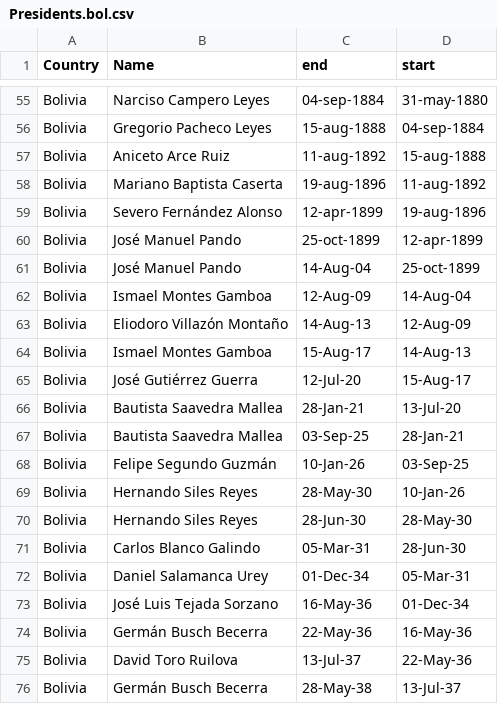
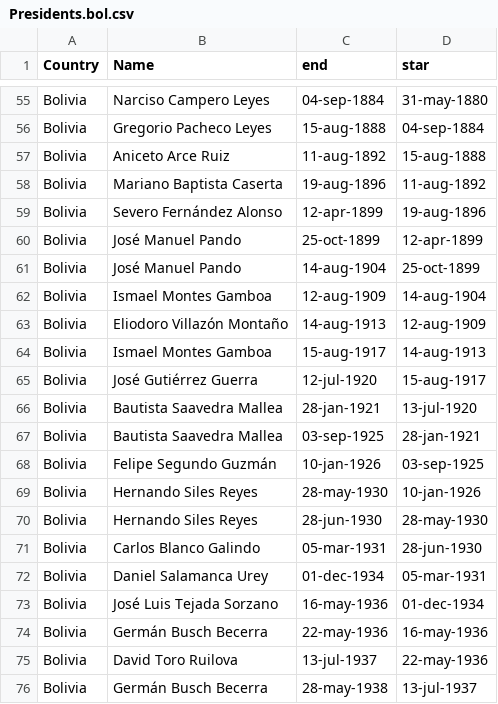
Before and after one commit to homerodp91/Raw_data, a CSV file: Presidents.bol.csv, drawn as a sheet; only a part is shown, gaps mark what is left out; the diff covers the shown part only.

Commit message:
Add files via upload

```diff
--- a/Presidents.bol.csv
+++ b/Presidents.bol.csv
@@ -1 +1 @@
-Country,Name,end,start
+Country,Name,end,star
@@ -60,17 +60,17 @@ Bolivia,Severo Fernández Alonso,12-apr-1899,19-aug-1896
 Bolivia,José Manuel Pando,25-oct-1899,12-apr-1899
-Bolivia,José Manuel Pando,14-Aug-04,25-oct-1899
-Bolivia,Ismael Montes Gamboa,12-Aug-09,14-Aug-04
-Bolivia,Eliodoro Villazón Montaño,14-Aug-13,12-Aug-09
-Bolivia,Ismael Montes Gamboa,15-Aug-17,14-Aug-13
-Bolivia,José Gutiérrez Guerra,12-Jul-20,15-Aug-17
-Bolivia,Bautista Saavedra Mallea,28-Jan-21,13-Jul-20
-Bolivia,Bautista Saavedra Mallea,03-Sep-25,28-Jan-21
-Bolivia,Felipe Segundo Guzmán,10-Jan-26,03-Sep-25
-Bolivia,Hernando Siles Reyes,28-May-30,10-Jan-26
-Bolivia,Hernando Siles Reyes,28-Jun-30,28-May-30
-Bolivia,Carlos Blanco Galindo,05-Mar-31,28-Jun-30
-Bolivia,Daniel Salamanca Urey,01-Dec-34,05-Mar-31
-Bolivia,José Luis Tejada Sorzano,16-May-36,01-Dec-34
-Bolivia,Germán Busch Becerra,22-May-36,16-May-36
-Bolivia,David Toro Ruilova,13-Jul-37,22-May-36
-Bolivia,Germán Busch Becerra,28-May-38,13-Jul-37
+Bolivia,José Manuel Pando,14-aug-1904,25-oct-1899
+Bolivia,Ismael Montes Gamboa,12-aug-1909,14-aug-1904
+Bolivia,Eliodoro Villazón Montaño,14-aug-1913,12-aug-1909
+Bolivia,Ismael Montes Gamboa,15-aug-1917,14-aug-1913
+Bolivia,José Gutiérrez Guerra,12-jul-1920,15-aug-1917
+Bolivia,Bautista Saavedra Mallea,28-jan-1921,13-jul-1920
+Bolivia,Bautista Saavedra Mallea,03-sep-1925,28-jan-1921
+Bolivia,Felipe Segundo Guzmán,10-jan-1926,03-sep-1925
+Bolivia,Hernando Siles Reyes,28-may-1930,10-jan-1926
+Bolivia,Hernando Siles Reyes,28-jun-1930,28-may-1930
+Bolivia,Carlos Blanco Galindo,05-mar-1931,28-jun-1930
+Bolivia,Daniel Salamanca Urey,01-dec-1934,05-mar-1931
+Bolivia,José Luis Tejada Sorzano,16-may-1936,01-dec-1934
+Bolivia,Germán Busch Becerra,22-may-1936,16-may-1936
+Bolivia,David Toro Ruilova,13-jul-1937,22-may-1936
+Bolivia,Germán Busch Becerra,28-may-1938,13-jul-1937
```
Also changed, not shown: 101 edited cells elsewhere in this file.
